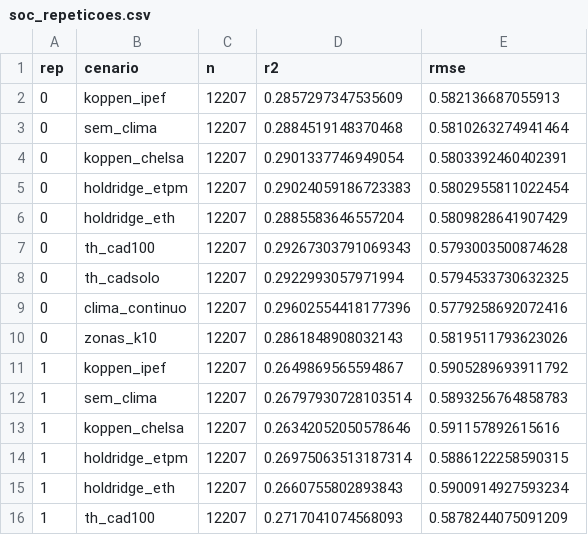
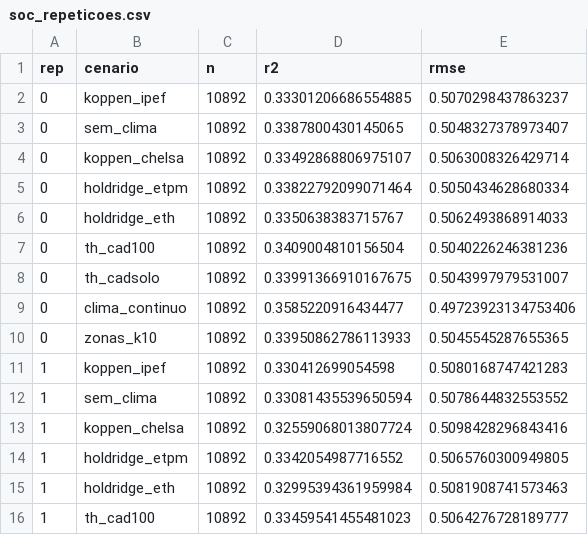
Before and after one commit to fcoliveira-utfpr/climate_for_soil, a CSV file: climas/reproducao/resultados/tabelas/soc_repeticoes.csv, drawn as a sheet; only a part is shown; the diff covers the shown part only.

```diff
--- a/climas/reproducao/resultados/tabelas/soc_repeticoes.csv
+++ b/climas/reproducao/resultados/tabelas/soc_repeticoes.csv
@@ -1,16 +1,16 @@
 rep,cenario,n,r2,rmse
-0,koppen_ipef,12207,0.2857297347535609,0.582136687055913
-0,sem_clima,12207,0.2884519148370468,0.5810263274941464
-0,koppen_chelsa,12207,0.2901337746949054,0.5803392460402391
-0,holdridge_etpm,12207,0.29024059186723383,0.5802955811022454
-0,holdridge_eth,12207,0.2885583646557204,0.5809828641907429
-0,th_cad100,12207,0.29267303791069343,0.5793003500874628
-0,th_cadsolo,12207,0.2922993057971994,0.5794533730632325
-0,clima_continuo,12207,0.29602554418177396,0.5779258692072416
-0,zonas_k10,12207,0.2861848908032143,0.5819511793623026
-1,koppen_ipef,12207,0.2649869565594867,0.5905289693911792
-1,sem_clima,12207,0.26797930728103514,0.5893256764858783
-1,koppen_chelsa,12207,0.26342052050578646,0.591157892615616
-1,holdridge_etpm,12207,0.26975063513187314,0.5886122258590315
-1,holdridge_eth,12207,0.2660755802893843,0.5900914927593234
-1,th_cad100,12207,0.2717041074568093,0.5878244075091209
+0,koppen_ipef,10892,0.33301206686554885,0.5070298437863237
+0,sem_clima,10892,0.3387800430145065,0.5048327378973407
+0,koppen_chelsa,10892,0.33492868806975107,0.5063008326429714
+0,holdridge_etpm,10892,0.33822792099071464,0.5050434628680334
+0,holdridge_eth,10892,0.3350638383715767,0.5062493868914033
+0,th_cad100,10892,0.3409004810156504,0.5040226246381236
+0,th_cadsolo,10892,0.33991366910167675,0.5043997979531007
+0,clima_continuo,10892,0.3585220916434477,0.49723923134753406
+0,zonas_k10,10892,0.33950862786113933,0.5045545287655365
+1,koppen_ipef,10892,0.330412699054598,0.5080168747421283
+1,sem_clima,10892,0.33081435539650594,0.5078644832553552
+1,koppen_chelsa,10892,0.32559068013807724,0.5098428296843416
+1,holdridge_etpm,10892,0.3342054987716552,0.5065760300949805
+1,holdridge_eth,10892,0.32995394361959984,0.5081908741573463
+1,th_cad100,10892,0.33459541455481023,0.5064276728189777
```
Also changed, not shown: 36 edited cells elsewhere in this file, climas/reproducao/resultados/tabelas/metricas_mapbiomas.csv, climas/reproducao/resultados/tabelas/metricas_mapbiomas_semC2.csv, 16 other files.
